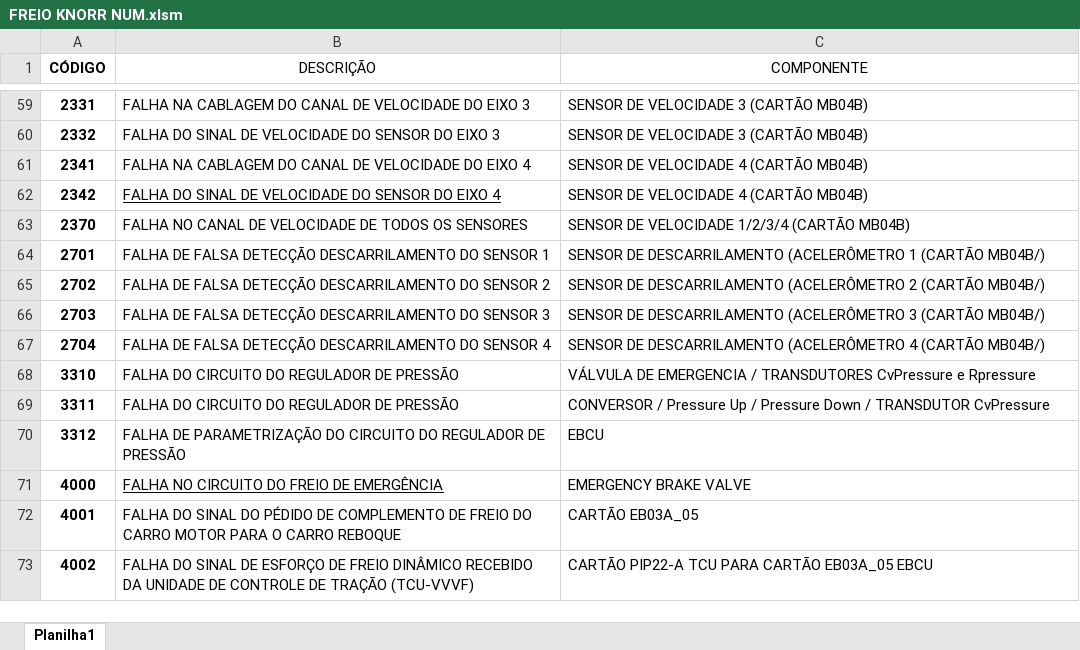
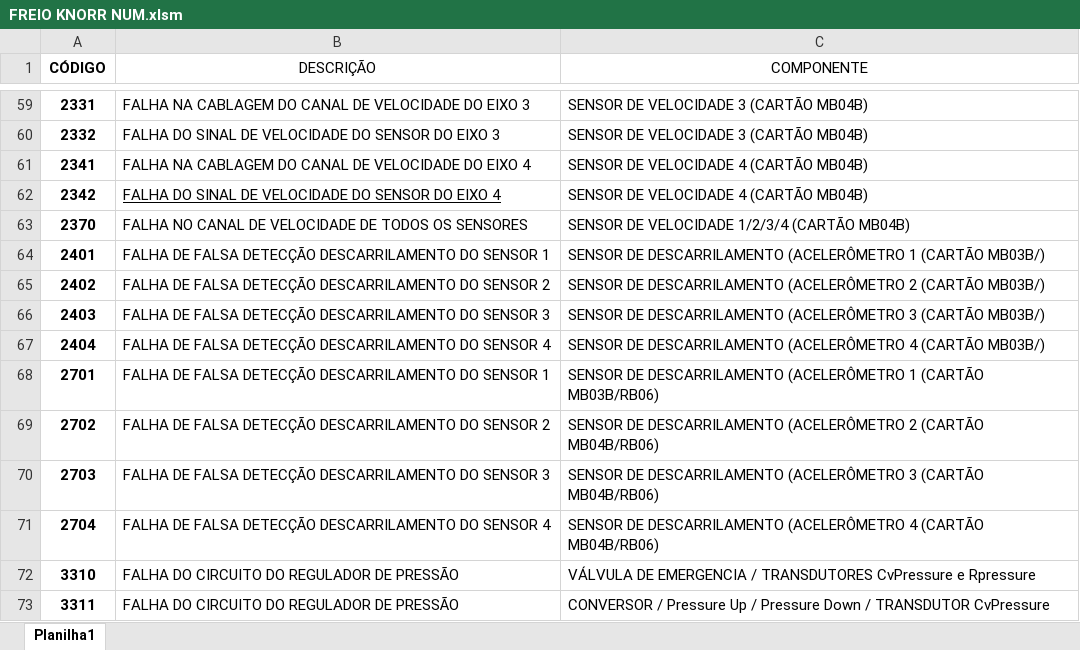
Before and after one commit to WellingtonAmaral15/appcodigodeeventos, an Excel workbook: arquivos/FREIO KNORR NUM.xlsm, sheet Planilha1, drawn as a sheet; only a part is shown, gaps mark what is left out; the shorter side is filled out with more unchanged rows; values as stored, in another font and other column widths than the file's, no borders; table styles not drawn; addresses are those after the commit; the diff names each change by its address in the sheet, - before the commit and + after, or states it on an @@ line.

Commit message:
Atualiza Excel

```diff
--- a/arquivos/FREIO KNORR NUM.xlsm (sheet Planilha1)
+++ b/arquivos/FREIO KNORR NUM.xlsm (sheet Planilha1)
+row 64: 2401 | FALHA DE FALSA DETECÇÃO DESCARRILAMENTO DO SENSOR 1 | SENSOR DE DESCARRILAMENTO (ACELERÔMETRO 1 (CARTÃO MB03B/)
+row 65: 2402 | FALHA DE FALSA DETECÇÃO DESCARRILAMENTO DO SENSOR 2 | SENSOR DE DESCARRILAMENTO (ACELERÔMETRO 2 (CARTÃO MB03B/)
+row 66: 2403 | FALHA DE FALSA DETECÇÃO DESCARRILAMENTO DO SENSOR 3 | SENSOR DE DESCARRILAMENTO (ACELERÔMETRO 3 (CARTÃO MB03B/)
+row 67: 2404 | FALHA DE FALSA DETECÇÃO DESCARRILAMENTO DO SENSOR 4 | SENSOR DE DESCARRILAMENTO (ACELERÔMETRO 4 (CARTÃO MB03B/)
-C68 (COMPONENTE): …1 (CARTÃO MB04B/)
+C68 (COMPONENTE): …1 (CARTÃO MB03B/RB06)
-C69 (COMPONENTE): …2 (CARTÃO MB04B/)
+C69 (COMPONENTE): …2 (CARTÃO MB04B/RB06)
-C70 (COMPONENTE): …3 (CARTÃO MB04B/)
+C70 (COMPONENTE): …3 (CARTÃO MB04B/RB06)
-C71 (COMPONENTE): …4 (CARTÃO MB04B/)
+C71 (COMPONENTE): …4 (CARTÃO MB04B/RB06)
```
